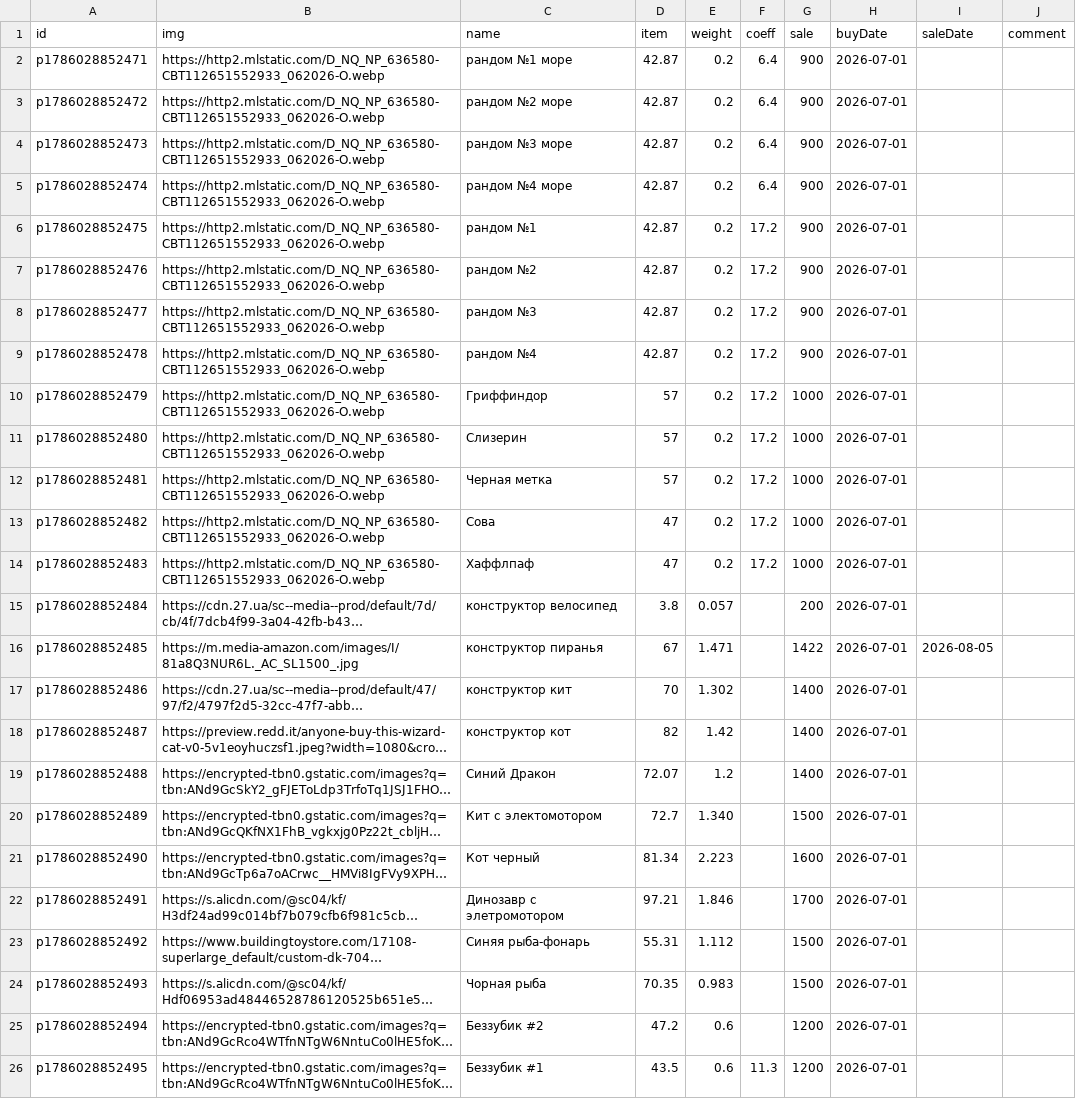
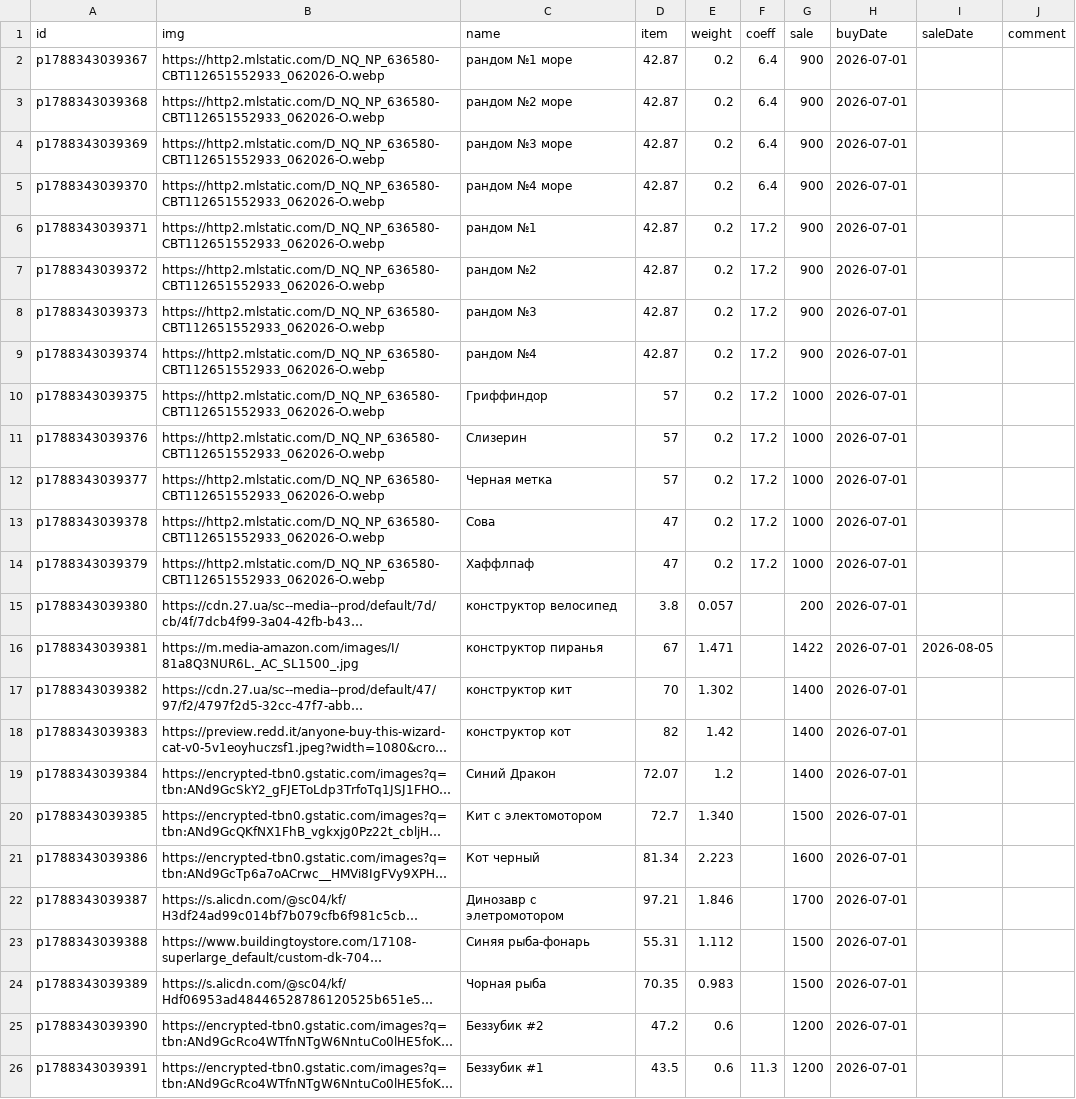
Before and after one commit to RodionOsmekhin/constructor, a CSV file: items_seed.csv, drawn as a sheet; long unchanged cells end in …; the diff names each change by its address in the sheet, - before the commit and + after, or states it on an @@ line.

```diff
--- a/items_seed.csv
+++ b/items_seed.csv
-A2 (id): p1786028852471
+A2 (id): p1788343039367
-A3 (id): p1786028852472
+A3 (id): p1788343039368
-A4 (id): p1786028852473
+A4 (id): p1788343039369
-A5 (id): p1786028852474
+A5 (id): p1788343039370
-A6 (id): p1786028852475
+A6 (id): p1788343039371
-A7 (id): p1786028852476
+A7 (id): p1788343039372
-A8 (id): p1786028852477
+A8 (id): p1788343039373
-A9 (id): p1786028852478
+A9 (id): p1788343039374
-A10 (id): p1786028852479
+A10 (id): p1788343039375
-A11 (id): p1786028852480
+A11 (id): p1788343039376
-A12 (id): p1786028852481
+A12 (id): p1788343039377
-A13 (id): p1786028852482
+A13 (id): p1788343039378
-A14 (id): p1786028852483
+A14 (id): p1788343039379
-A15 (id): p1786028852484
+A15 (id): p1788343039380
-A16 (id): p1786028852485
+A16 (id): p1788343039381
-A17 (id): p1786028852486
+A17 (id): p1788343039382
-A18 (id): p1786028852487
+A18 (id): p1788343039383
-A19 (id): p1786028852488
+A19 (id): p1788343039384
-A20 (id): p1786028852489
+A20 (id): p1788343039385
-A21 (id): p1786028852490
+A21 (id): p1788343039386
-A22 (id): p1786028852491
+A22 (id): p1788343039387
-A23 (id): p1786028852492
+A23 (id): p1788343039388
-A24 (id): p1786028852493
+A24 (id): p1788343039389
-A25 (id): p1786028852494
+A25 (id): p1788343039390
-A26 (id): p1786028852495
+A26 (id): p1788343039391
```
Also changed, not shown: 4 other files.
